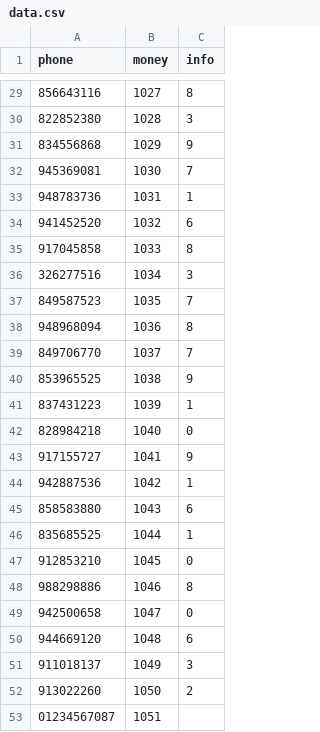
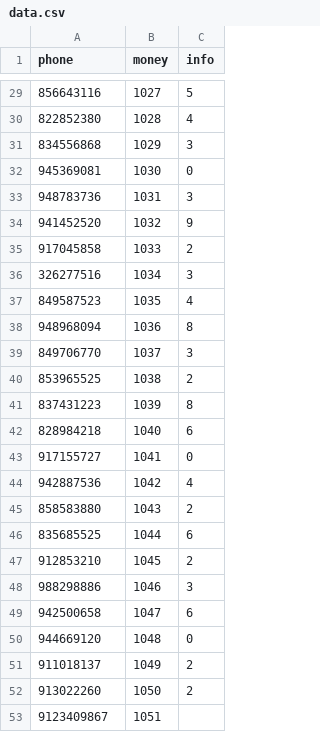
Before and after one commit to barbarian23/fourth_crawl, a CSV file: server/data/data.csv, drawn as a sheet; only a part is shown, gaps mark what is left out; the diff covers the shown part only.

Commit message:
Update verifyNumberPhone

```diff
--- a/server/data/data.csv
+++ b/server/data/data.csv
@@ -29,25 +29,25 @@ phone,money,info
-856643116,1027,8
-822852380,1028,3
-834556868,1029,9
-945369081,1030,7
-948783736,1031,1
-941452520,1032,6
-917045858,1033,8
+856643116,1027,5
+822852380,1028,4
+834556868,1029,3
+945369081,1030,0
+948783736,1031,3
+941452520,1032,9
+917045858,1033,2
 326277516,1034,3
-849587523,1035,7
+849587523,1035,4
 948968094,1036,8
-849706770,1037,7
-853965525,1038,9
-837431223,1039,1
-828984218,1040,0
-917155727,1041,9
-942887536,1042,1
-858583880,1043,6
-835685525,1044,1
-912853210,1045,0
-988298886,1046,8
-942500658,1047,0
-944669120,1048,6
-911018137,1049,3
+849706770,1037,3
+853965525,1038,2
+837431223,1039,8
+828984218,1040,6
+917155727,1041,0
+942887536,1042,4
+858583880,1043,2
+835685525,1044,6
+912853210,1045,2
+988298886,1046,3
+942500658,1047,6
+944669120,1048,0
+911018137,1049,2
 913022260,1050,2
-01234567087,1051,
+9123409867,1051,
```
Also changed, not shown: 22 edited cells elsewhere in this file, 2 other files.
